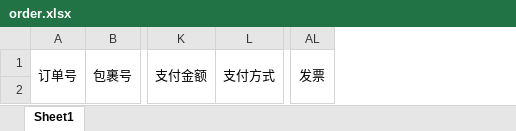
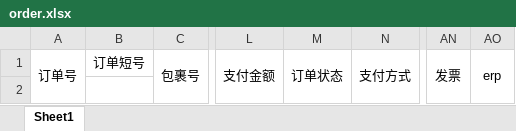
Before and after one commit to jin123456bat/weigou, an Excel workbook: extends/PHPExcel/order.xlsx, sheet Sheet1, drawn as a sheet; only a part is shown, gaps mark what is left out; values as stored, in another font and other column widths than the file's, no borders; the diff names each change by its address in the sheet, - before the commit and + after, or states it on an @@ line.

```diff
--- a/extends/PHPExcel/order.xlsx (sheet Sheet1)
+++ b/extends/PHPExcel/order.xlsx (sheet Sheet1)
+column B, row 1: 订单短号
+column M, row 1: 订单状态
+column AO, row 1: erp
```
Also changed, not shown: 1 other file.
